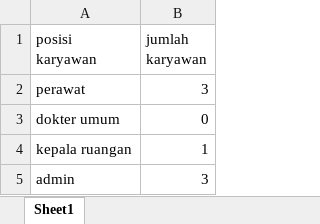
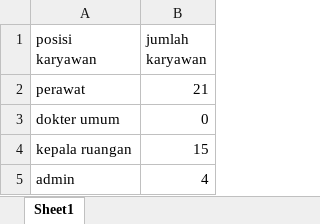
Before and after one commit to ilham212121/PeAbsenWeb, an Excel workbook: application/static/api/table-karyawan.xlsx, sheet Sheet1, drawn as a sheet; values as stored, in another font and other column widths than the file's, no borders; the diff names each change by its address in the sheet, - before the commit and + after, or states it on an @@ line.

```diff
--- a/application/static/api/table-karyawan.xlsx (sheet Sheet1)
+++ b/application/static/api/table-karyawan.xlsx (sheet Sheet1)
-B2 (jumlah karyawan): 3
+B2 (jumlah karyawan): 21
-B4 (jumlah karyawan): 1
+B4 (jumlah karyawan): 15
-B5 (jumlah karyawan): 3
+B5 (jumlah karyawan): 4
```
Also changed, not shown: application/static/api/table-kedisiplinan.xlsx, application/static/api/table-telat-hari-ini.xlsx, 8 other files.
